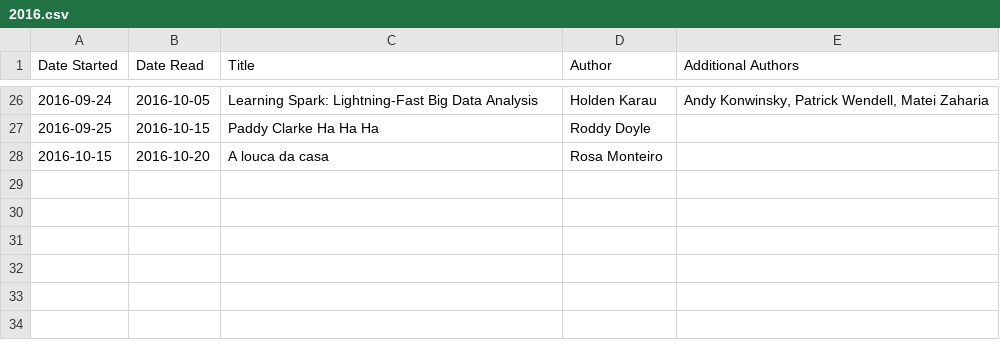
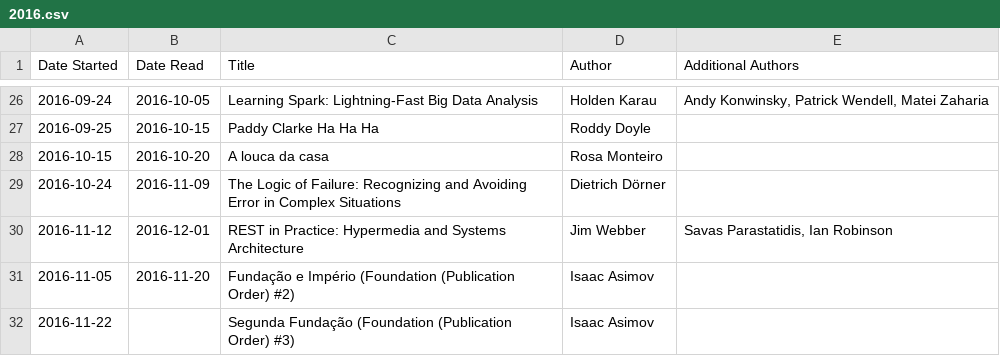
Before and after one commit to dtamai/book_timeline, a CSV file: 2016.csv, drawn as a sheet; only a part is shown, gaps mark what is left out.

Commit message:
Update for november 2016

```diff
--- a/2016.csv
+++ b/2016.csv
@@ -28 +28,5 @@ Date Started,Date Read,Title,Author,Additional Authors
 2016-10-15,2016-10-20,"A louca da casa","Rosa Monteiro",
+2016-10-24,2016-11-09,"The Logic of Failure: Recognizing and Avoiding Error in Complex Situations","Dietrich Dörner",
+2016-11-12,2016-12-01,"REST in Practice: Hypermedia and Systems Architecture","Jim Webber","Savas Parastatidis, Ian Robinson"
+2016-11-05,2016-11-20,"Fundação e Império (Foundation (Publication Order) #2)","Isaac Asimov",
+2016-11-22,,"Segunda Fundação (Foundation (Publication Order) #3)","Isaac Asimov",
```
